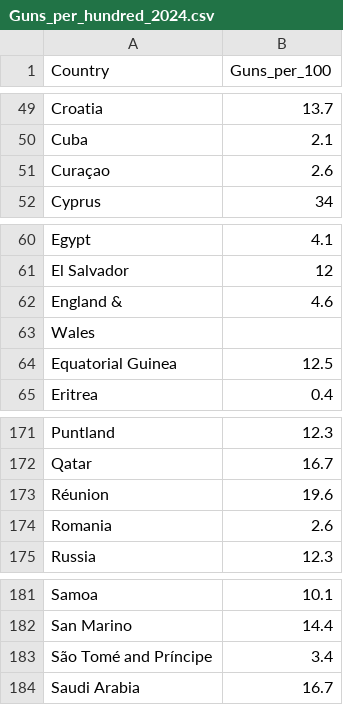
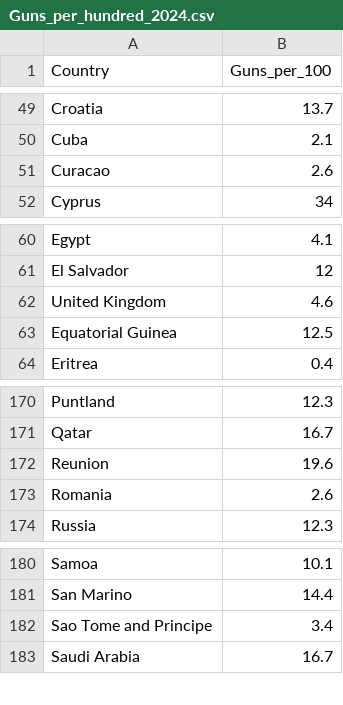
Before and after one commit to jreuning/sds230_data, a CSV file: Guns_per_hundred_2024.csv, drawn as a sheet; only a part is shown, gaps mark what is left out; removed rows and columns are numbered as before the commit, all else as after; the diff names each change by its address in the sheet, - before the commit and + after, or states it on an @@ line.

Commit message:
Update Guns_per_hundred_2024.csv

```diff
--- a/Guns_per_hundred_2024.csv
+++ b/Guns_per_hundred_2024.csv
-A51 (Country): Curaçao
+A51 (Country): Curacao
-A62 (Country): England &
+A62 (Country): United Kingdom
-row 63: Wales
-A172 (Country): Réunion
+A172 (Country): Reunion
-A182 (Country): São Tomé and Príncipe
+A182 (Country): Sao Tome and Principe
```
